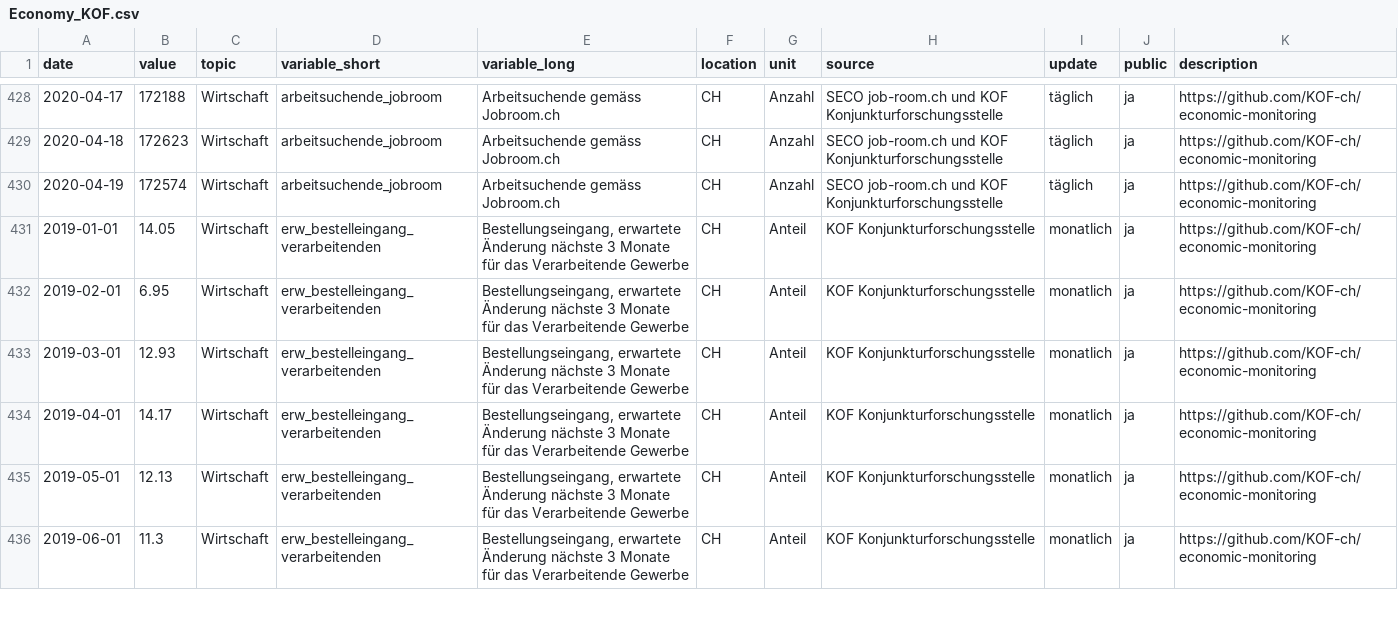
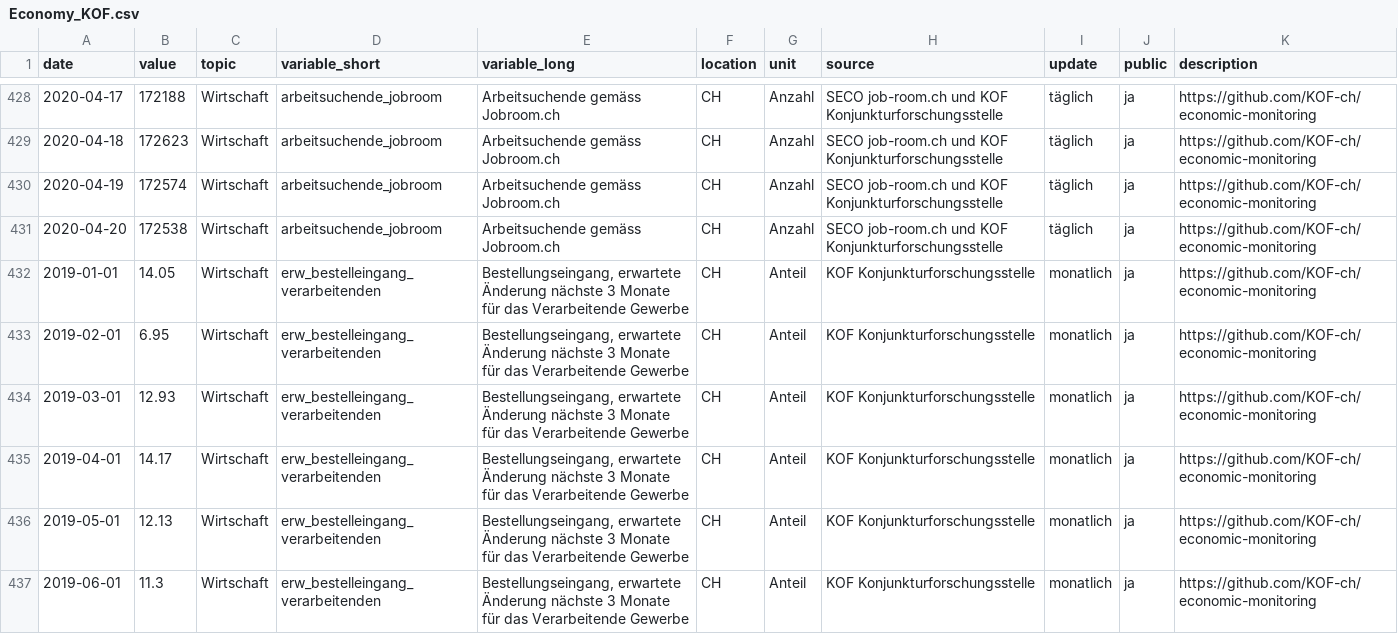
Before and after one commit to statistikZH/covid19monitoring_economy_KOF, a CSV file: Economy_KOF.csv, drawn as a sheet; only a part is shown, gaps mark what is left out; the diff names each change by its address in the sheet, - before the commit and + after, or states it on an @@ line.

Commit message:
22.4.

```diff
--- a/Economy_KOF.csv
+++ b/Economy_KOF.csv
+row 431: 2020-04-20 | 172538 | Wirtschaft | arbeitsuchende_jobroom | Arbeitsuchende gemäss Jobroom.ch | CH | Anzahl | SECO job-room.ch und KOF Konjunkturforschungsstelle | täglich | ja | https://github.com/KOF-ch/economic-monitoring
```
